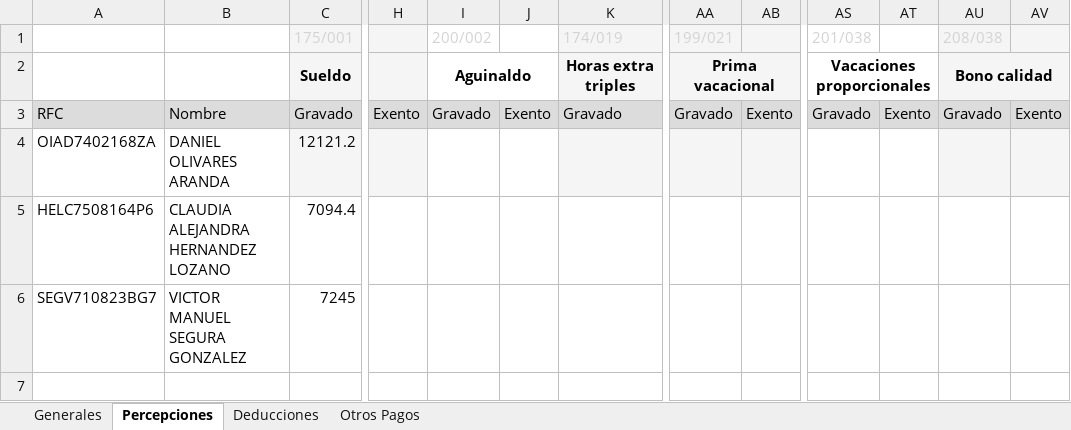
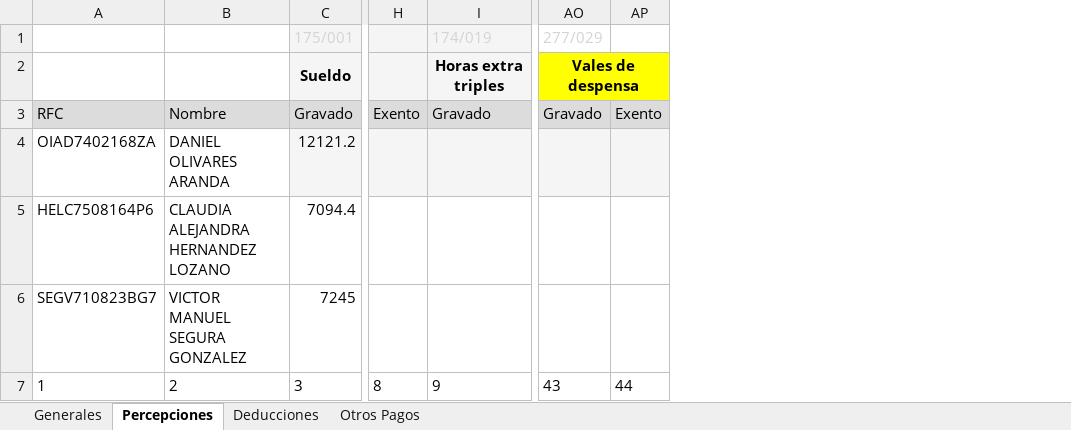
Before and after one commit to omarcin81/OperadoraNominas, an Excel workbook: OperadoraNominas/bin/Debug/Archivos/timbrado_logistic_q.xlsx, sheet Percepciones, drawn as a sheet; only a part is shown, gaps mark what is left out; values as stored, in another font and other column widths than the file's, no borders; removed rows and columns are numbered as before the commit, all else as after; rows hold the shown columns only; the diff names each change by its address in the sheet, - before the commit and + after, or states it on an @@ line.

```diff
--- a/OperadoraNominas/bin/Debug/Archivos/timbrado_logistic_q.xlsx (sheet Percepciones)
+++ b/OperadoraNominas/bin/Debug/Archivos/timbrado_logistic_q.xlsx (sheet Percepciones)
-column I, rows 1-3: 200/002 | Aguinaldo | Gravado
-column J, row 3: Exento
-column AA, rows 1-3: 199/021 | Prima vacacional | Gravado
-column AB, row 3: Exento
-column AS, rows 1-3: 201/038 | Vacaciones proporcionales | Gravado
-column AT, row 3: Exento
-column AU, rows 1-3: 208/038 | Bono calidad | Gravado
+column AO, rows 1-3: 277/029 | Vales de despensa | Gravado
-AP1 fill: #F5F5F5
+AP1 fill: none
-AP2 fill: #F5F5F5
+AP2 fill: #FFFF00
+row 7: 1 | 2 | 3 | 8 | 9 | 43 | 44
```
Also changed, not shown: sheet Deducciones, formulas that keep their value, OperadoraNominas/bin/Debug/Archivos/timbrado_idn_s.xlsx, OperadoraNominas/bin/Debug/Archivos/timbrado_logistic_s.xlsx, 12 other files.
